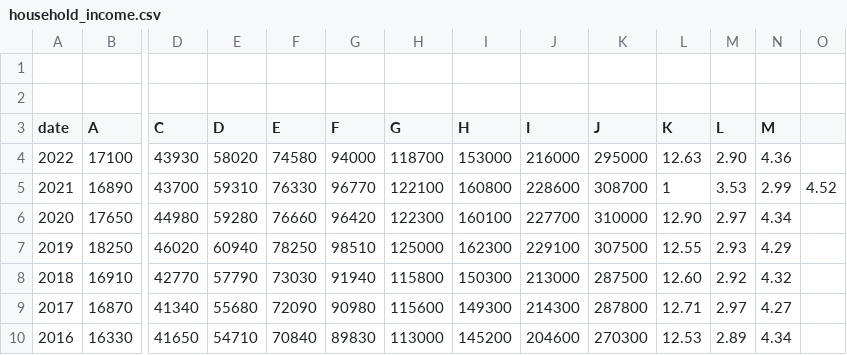
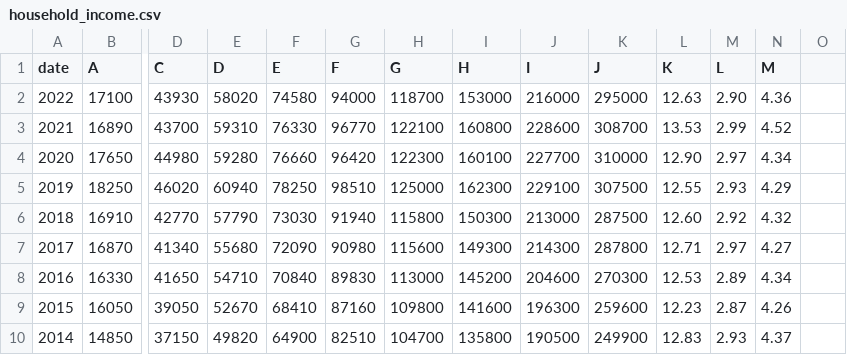
Before and after one commit to dokker19/project2, a CSV file: household_income.csv, drawn as a sheet; only a part is shown, gaps mark what is left out; the shorter side is filled out with more unchanged rows; removed rows and columns are numbered as before the commit, all else as after; rows hold the shown columns only; the diff names each change by its address in the sheet, - before the commit and + after, or states it on an @@ line.

Commit message:
income

```diff
--- a/household_income.csv
+++ b/household_income.csv
-row 1: (empty)
-row 2: (empty)
-L3 (K): 1
+L3 (K): 13.53
-M3 (L): 3.53
+M3 (L): 2.99
-N3 (M): 2.99
+N3 (M): 4.52
-O3: 4.52
+O3: (empty)
```
Also changed, not shown: 1 other file.
